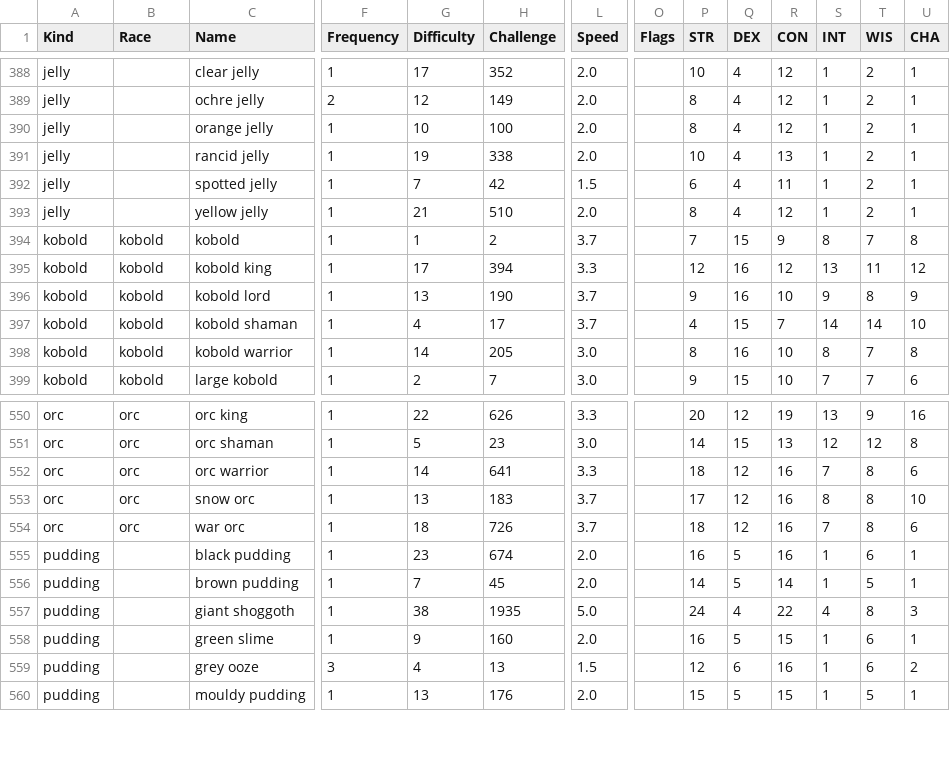
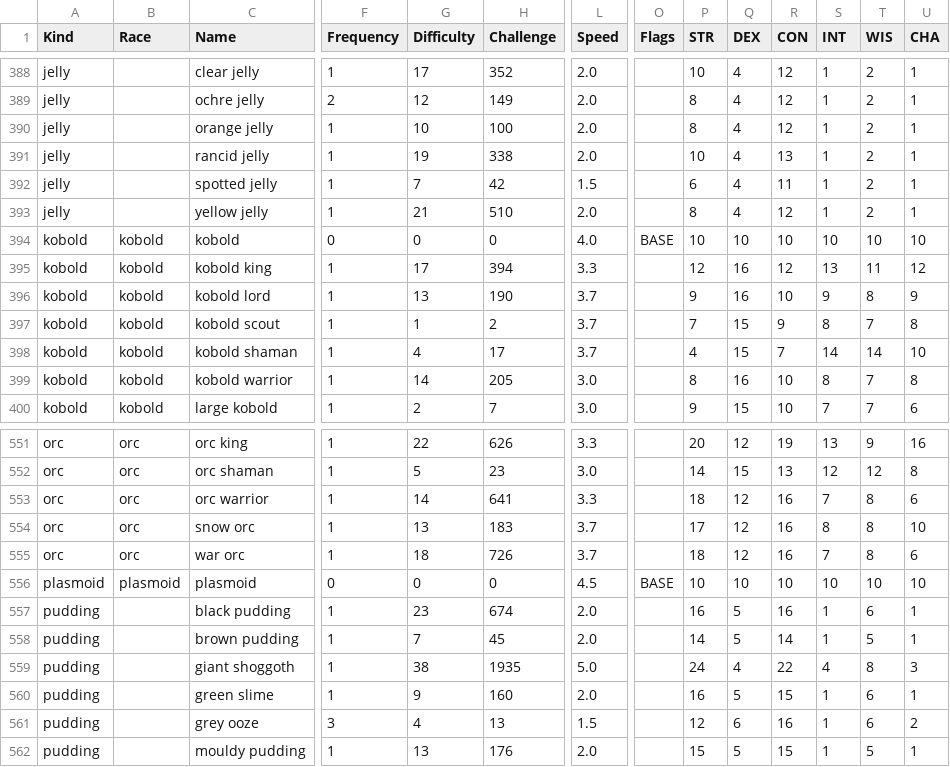
Before and after one commit to callanh/pathos-official, a CSV file: Assets/Entities.csv, drawn as a sheet; only a part is shown, gaps mark what is left out; rows hold the shown columns only; the diff names each change by its address in the sheet, - before the commit and + after, or states it on an @@ line.

```diff
--- a/Assets/Entities.csv
+++ b/Assets/Entities.csv
-F394 (Frequency): 1
+F394 (Frequency): 0
-G394 (Difficulty): 1
+G394 (Difficulty): 0
-H394 (Challenge): 2
+H394 (Challenge): 0
-L394 (Speed): 3.7
+L394 (Speed): 4.0
-O394 (Flags): (empty)
+O394 (Flags): BASE
-P394 (STR): 7
+P394 (STR): 10
-Q394 (DEX): 15
+Q394 (DEX): 10
-R394 (CON): 9
+R394 (CON): 10
-S394 (INT): 8
+S394 (INT): 10
-T394 (WIS): 7
+T394 (WIS): 10
-U394 (CHA): 8
+U394 (CHA): 10
+row 397: kobold | kobold | kobold scout | 1 | 1 | 2 | 3.7 |  | 7 | 15 | 9 | 8 | 7 | 8
+row 556: plasmoid | plasmoid | plasmoid | 0 | 0 | 0 | 4.5 | BASE | 10 | 10 | 10 | 10 | 10 | 10
```
Also changed, not shown: 58 other files.
